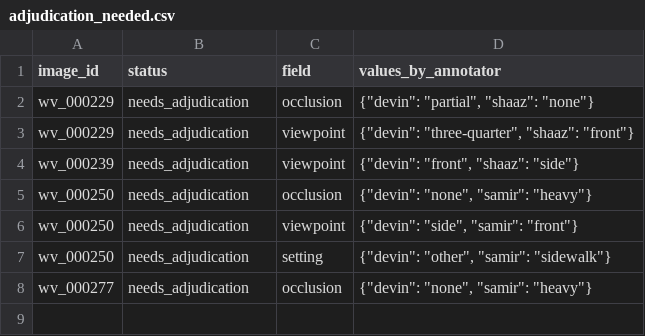
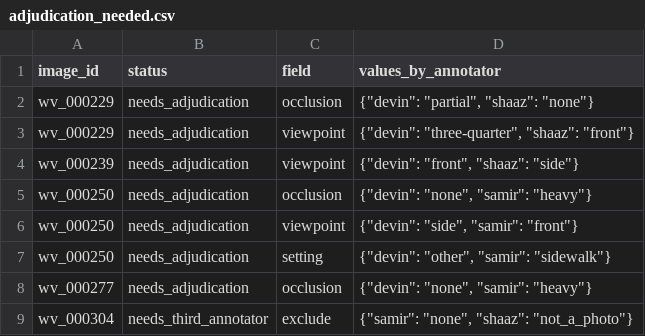
Before and after one commit to Mi3-Lab/MAID, a CSV file: derived/adjudication_needed.csv, drawn as a sheet.

Commit message:
derived: rebuild from annotations/events [skip ci]

```diff
--- a/derived/adjudication_needed.csv
+++ b/derived/adjudication_needed.csv
@@ -8 +8,2 @@ wv_000250,needs_adjudication,setting,"{""devin"": ""other"", ""samir"": ""sidewa
 wv_000277,needs_adjudication,occlusion,"{""devin"": ""none"", ""samir"": ""heavy""}"
+wv_000304,needs_third_annotator,exclude,"{""samir"": ""none"", ""shaaz"": ""not_a_photo""}"
```
Also changed, not shown: 8 other files.
